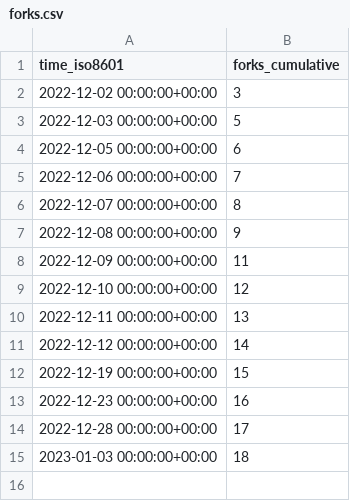
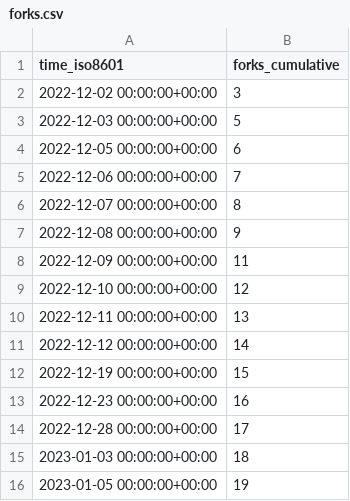
Before and after one commit to mrmacright/Megacity-Sample, a CSV file: Unity-Technologies/Megacity-Sample/ghrs-data/forks.csv, drawn as a sheet; the diff names each change by its address in the sheet, - before the commit and + after, or states it on an @@ line.

```diff
--- a/Unity-Technologies/Megacity-Sample/ghrs-data/forks.csv
+++ b/Unity-Technologies/Megacity-Sample/ghrs-data/forks.csv
+row 16: 2023-01-05 00:00:00+00:00 | 19
```
Also changed, not shown: Unity-Technologies/Megacity-Sample/ghrs-data/stargazers.csv.
